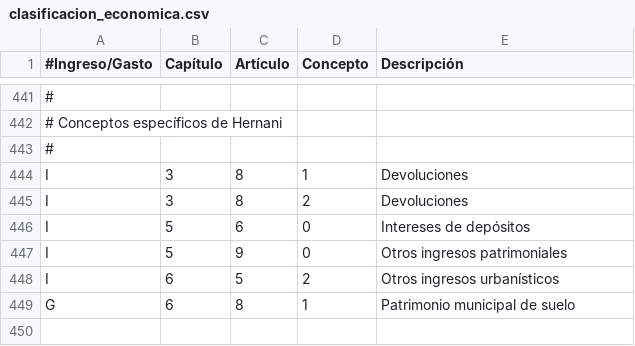
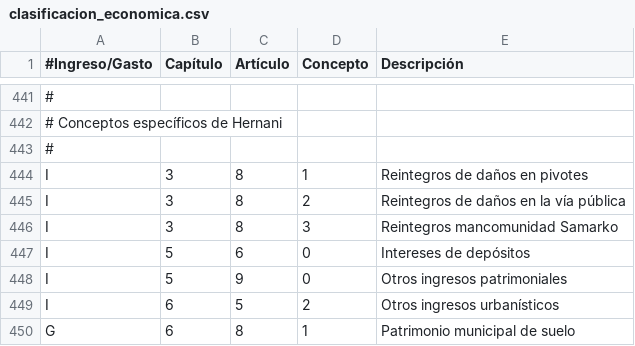
Before and after one commit to civio/presupuesto-hernani, a CSV file: data/es/clasificacion_economica.csv, drawn as a sheet; only a part is shown, gaps mark what is left out; the diff names each change by its address in the sheet, - before the commit and + after, or states it on an @@ line.

Commit message:
Update 2019 budget data
With execution data up to M11 2019.

civio/presupuesto-management#966

```diff
--- a/data/es/clasificacion_economica.csv
+++ b/data/es/clasificacion_economica.csv
-E444 (Descripción): Devoluciones
+E444 (Descripción): Reintegros de daños en pivotes
-E445 (Descripción): Devoluciones
+E445 (Descripción): Reintegros de daños en la vía pública
+row 446: I | 3 | 8 | 3 | Reintegros mancomunidad Samarko
```
Also changed, not shown: data/es/areas_funcionales.csv, data/eu/areas_funcionales.csv, 8 other files.
